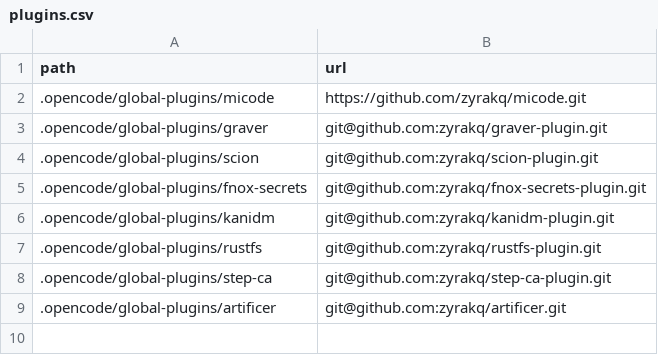
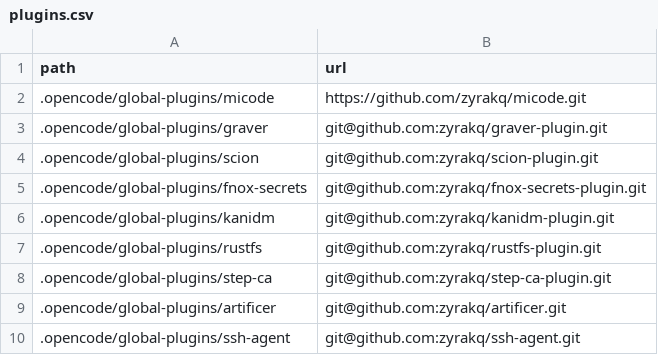
Before and after one commit to zyrakq/home-repo, a CSV file: plugins.csv, drawn as a sheet.

Commit message:
feat: add ssh-agent plugin

```diff
--- a/plugins.csv
+++ b/plugins.csv
@@ -9 +9,2 @@ path;url
 .opencode/global-plugins/artificer;git@github.com:zyrakq/artificer.git
+.opencode/global-plugins/ssh-agent;git@github.com:zyrakq/ssh-agent.git
```
